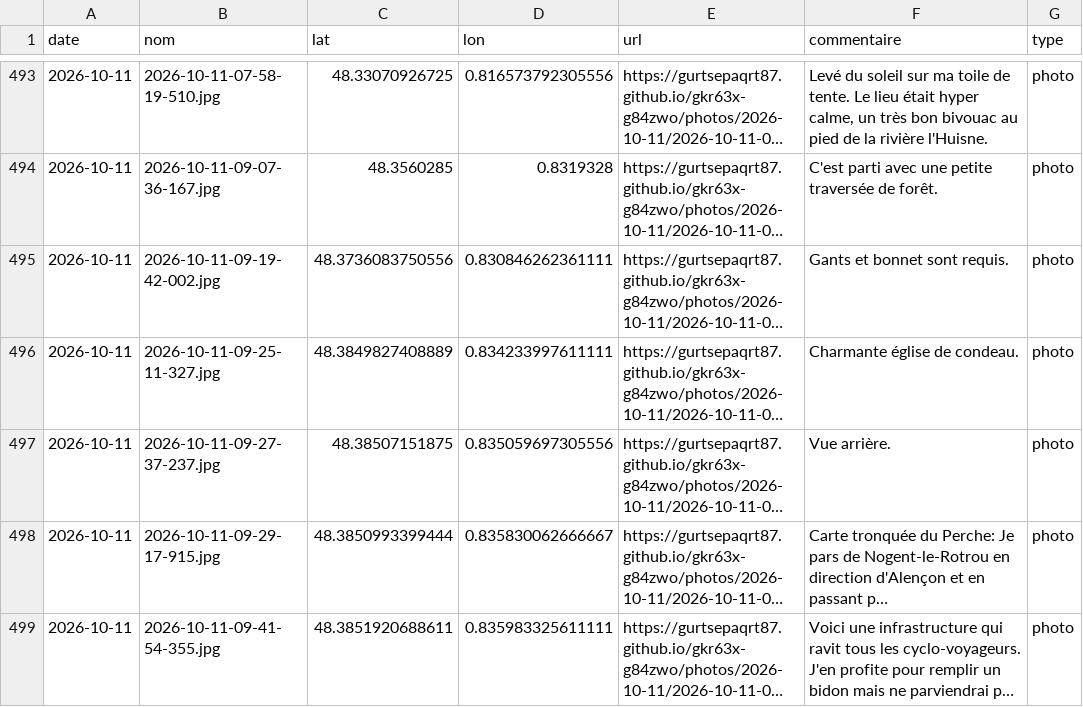
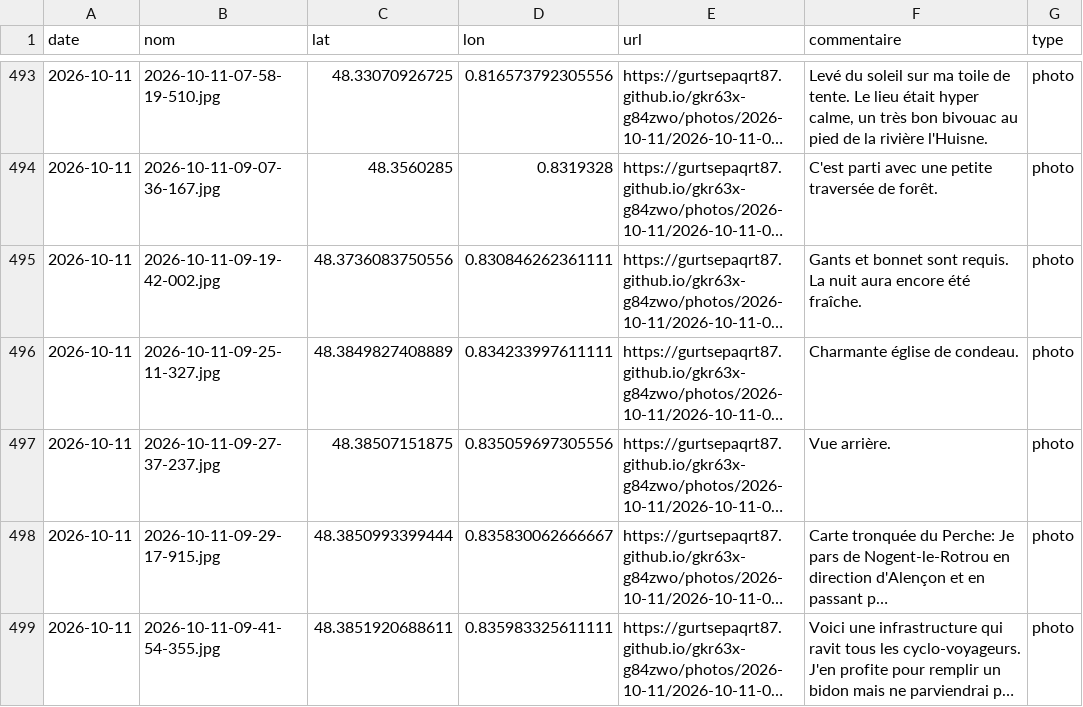
Before and after one commit to gurtsepaqrt87/bivouac, a CSV file: photos.csv, drawn as a sheet; only a part is shown, gaps mark what is left out; long unchanged cells end in …; the diff names each change by its address in the sheet, - before the commit and + after, or states it on an @@ line.

Commit message:
commentaire 2026-10-11-09-19-42-002 (2026-10-11)

```diff
--- a/photos.csv
+++ b/photos.csv
-F495 (commentaire): Gants et bonnet sont requis.
+F495 (commentaire): Gants et bonnet sont requis. La nuit aura encore été fraîche.
```
